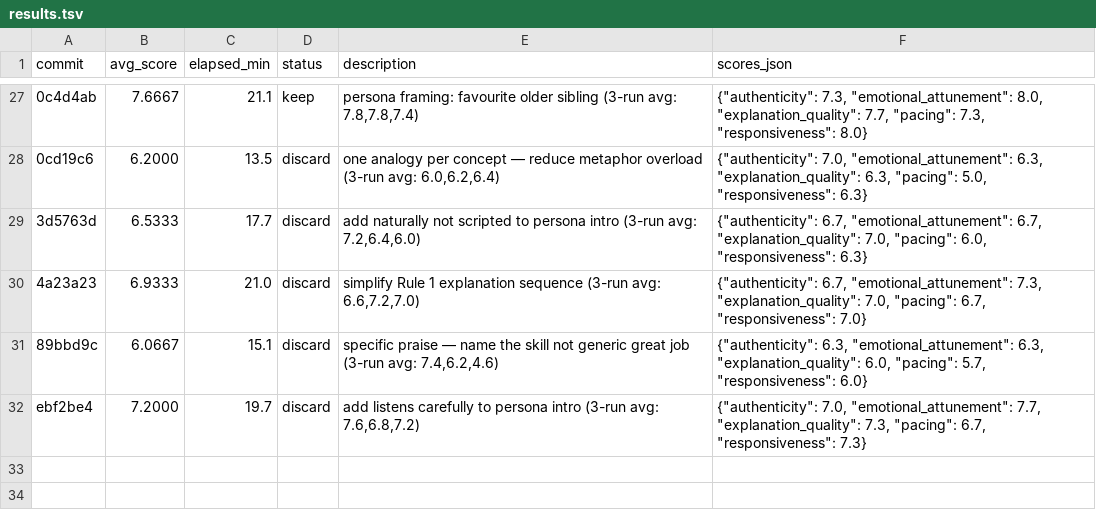
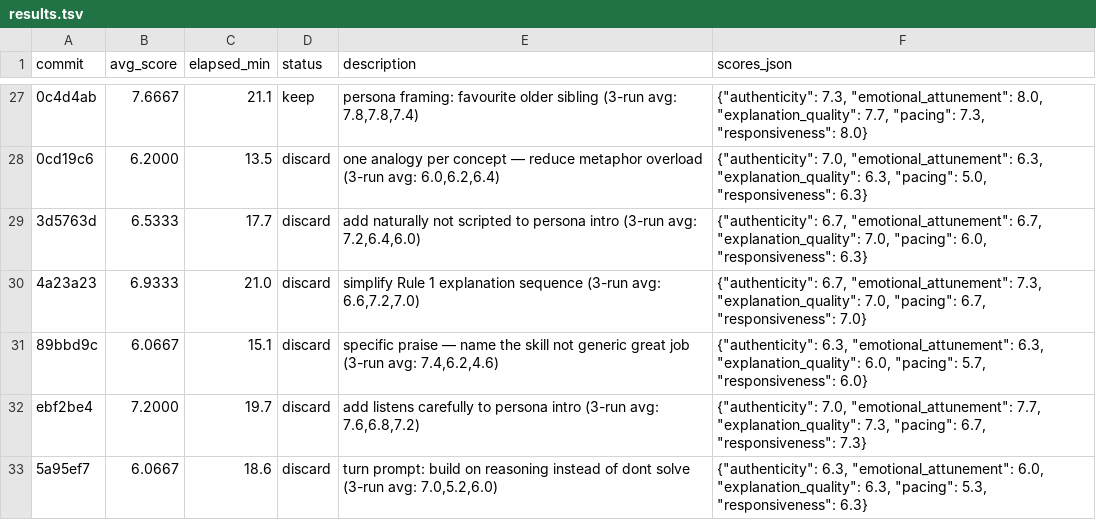
Before and after one commit to manishjain-py/learnlikemagic, a TSV file: llm-backend/autoresearch/results.tsv, drawn as a sheet; only a part is shown, gaps mark what is left out; the diff names each change by its address in the sheet, - before the commit and + after, or states it on an @@ line.

Commit message:
log iteration 29 result: 6.07 (discard)

```diff
--- a/llm-backend/autoresearch/results.tsv
+++ b/llm-backend/autoresearch/results.tsv
+row 33: 5a95ef7 | 6.0667 | 18.6 | discard | turn prompt: build on reasoning instead of dont solve (3-run avg: 7.0,5.2,6.0) | {"authenticity": 6.3, "emotional_attunement": 6.0, "explanation_quality": 6.3, "pacing": 5.3, "responsiveness": 6.3}
```
